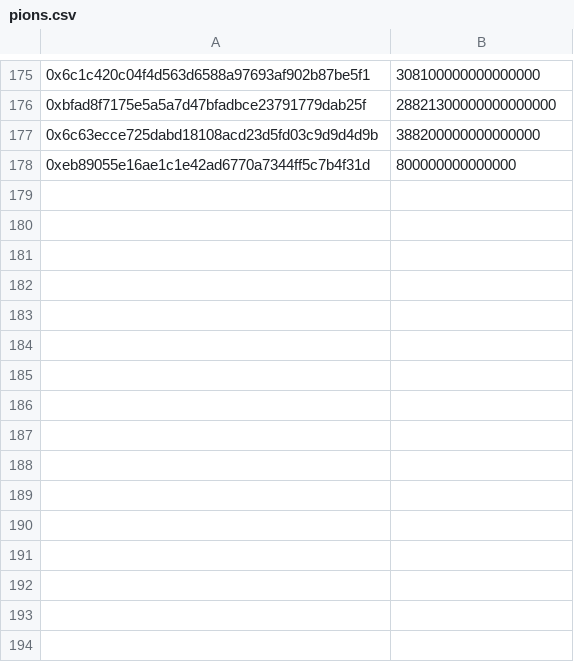
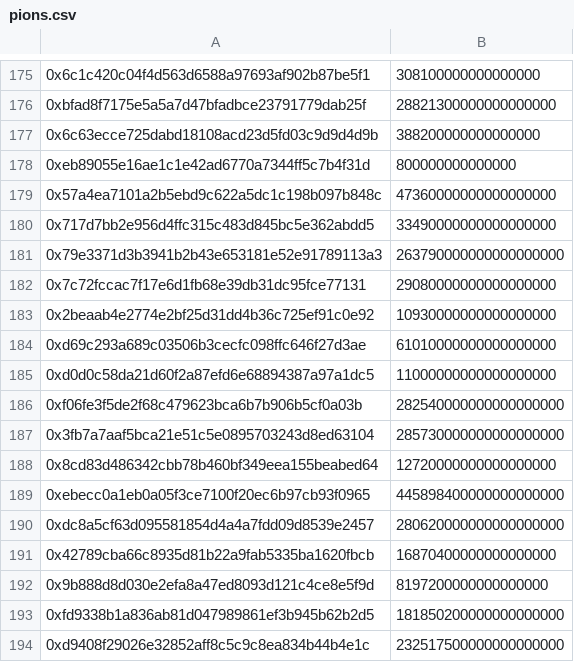
Before and after one commit to ShayanShiravani/pion-migration-scripts, a CSV file: data/pions.csv, drawn as a sheet; only a part is shown, gaps mark what is left out; the diff names each change by its address in the sheet, - before the commit and + after, or states it on an @@ line.

Commit message:
Fix the list

```diff
--- a/data/pions.csv
+++ b/data/pions.csv
+row 179: 0x57a4ea7101a2b5ebd9c622a5dc1c198b097b848c | 47360000000000000000
+row 180: 0x717d7bb2e956d4ffc315c483d845bc5e362abdd5 | 33490000000000000000
+row 181: 0x79e3371d3b3941b2b43e653181e52e91789113a3 | 263790000000000000000
+row 182: 0x7c72fccac7f17e6d1fb68e39db31dc95fce77131 | 29080000000000000000
+row 183: 0x2beaab4e2774e2bf25d31dd4b36c725ef91c0e92 | 10930000000000000000
+row 184: 0xd69c293a689c03506b3cecfc098ffc646f27d3ae | 61010000000000000000
+row 185: 0xd0d0c58da21d60f2a87efd6e68894387a97a1dc5 | 11000000000000000000
+row 186: 0xf06fe3f5de2f68c479623bca6b7b906b5cf0a03b | 282540000000000000000
+row 187: 0x3fb7a7aaf5bca21e51c5e0895703243d8ed63104 | 285730000000000000000
+row 188: 0x8cd83d486342cbb78b460bf349eea155beabed64 | 12720000000000000000
+row 189: 0xebecc0a1eb0a05f3ce7100f20ec6b97cb93f0965 | 445898400000000000000
+row 190: 0xdc8a5cf63d095581854d4a4a7fdd09d8539e2457 | 280620000000000000000
+row 191: 0x42789cba66c8935d81b22a9fab5335ba1620fbcb | 16870400000000000000
+row 192: 0x9b888d8d030e2efa8a47ed8093d121c4ce8e5f9d | 8197200000000000000
+row 193: 0xfd9338b1a836ab81d047989861ef3b945b62b2d5 | 181850200000000000000
+row 194: 0xd9408f29026e32852aff8c5c9c8ea834b44b4e1c | 232517500000000000000
```
